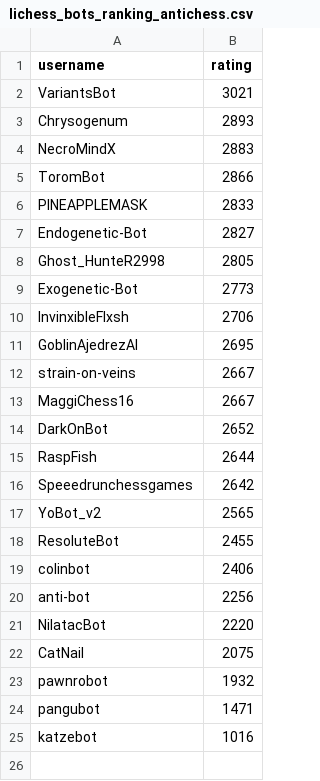
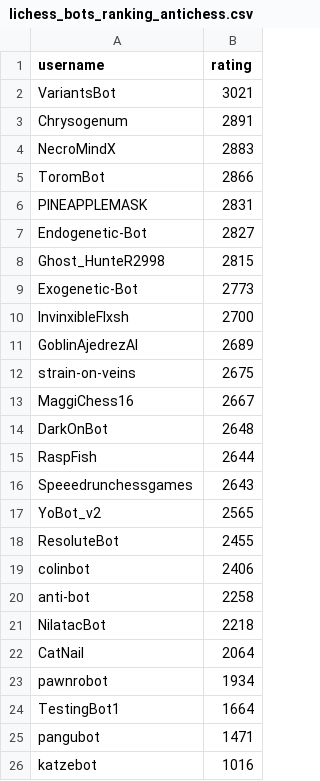
Before and after one commit to OhNoMyKing-Code/BotRank, a CSV file: lichess_bots_ranking_antichess.csv, drawn as a sheet.

```diff
--- a/lichess_bots_ranking_antichess.csv
+++ b/lichess_bots_ranking_antichess.csv
@@ -2,16 +2,16 @@ username,rating
 VariantsBot,3021
-Chrysogenum,2893
+Chrysogenum,2891
 NecroMindX,2883
 ToromBot,2866
-PINEAPPLEMASK,2833
+PINEAPPLEMASK,2831
 Endogenetic-Bot,2827
-Ghost_HunteR2998,2805
+Ghost_HunteR2998,2815
 Exogenetic-Bot,2773
-InvinxibleFlxsh,2706
-GoblinAjedrezAI,2695
-strain-on-veins,2667
+InvinxibleFlxsh,2700
+GoblinAjedrezAI,2689
+strain-on-veins,2675
 MaggiChess16,2667
-DarkOnBot,2652
+DarkOnBot,2648
 RaspFish,2644
-Speeedrunchessgames,2642
+Speeedrunchessgames,2643
 YoBot_v2,2565
@@ -19,6 +19,7 @@ ResoluteBot,2455
 colinbot,2406
-anti-bot,2256
-NilatacBot,2220
-CatNail,2075
-pawnrobot,1932
+anti-bot,2258
+NilatacBot,2218
+CatNail,2064
+pawnrobot,1934
+TestingBot1,1664
 pangubot,1471
```
Also changed, not shown: lichess_bots_ranking_blitz.csv, lichess_bots_ranking_bullet.csv, 9 other files.
